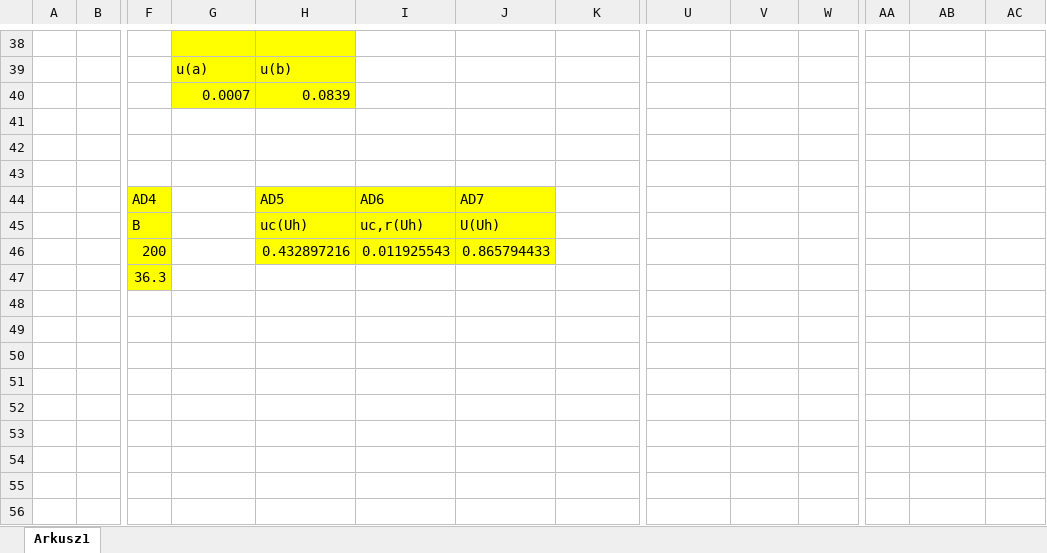
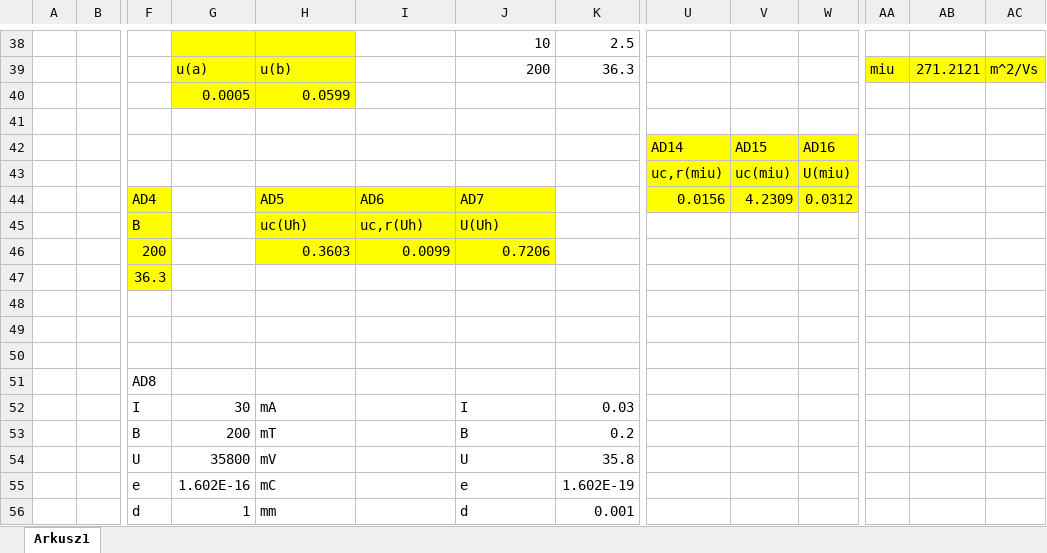
Before and after one commit to KamilBorkowskiYB/Studia, an Excel workbook: FIZ2/Halla.xlsx, sheet Arkusz1, drawn as a sheet; only a part is shown, gaps mark what is left out; values as stored, in another font and other column widths than the file's, no borders; charts and pictures not drawn; removed rows and columns are numbered as before the commit, all else as after; rows hold the shown columns only; the diff covers the shown part only; the diff names each change by its address in the sheet, - before the commit and + after, or states it on an @@ line.

```diff
--- a/FIZ2/Halla.xlsx (sheet Arkusz1)
+++ b/FIZ2/Halla.xlsx (sheet Arkusz1)
-J38: (empty)
+J38: 10
-K38: (empty)
+K38: 2.5
-J39: (empty)
+J39: 200
-K39: (empty)
+K39: 36.3
-AA39: (empty)
+AA39: miu
-AA39:AC39 fill: none
+AA39:AC39 fill: #FFFF00
-AB39: (empty)
+AB39: 271.2121
-AC39: (empty)
+AC39: m^2/Vs
-G40: 0.0007
+G40: 0.0005
-H40: 0.0839
+H40: 0.0599
-U42: (empty)
+U42: AD14
-U42:W44 fill: none
+U42:W44 fill: #FFFF00
-V42: (empty)
+V42: AD15
-W42: (empty)
+W42: AD16
-U43: (empty)
+U43: uc,r(miu)
-V43: (empty)
+V43: uc(miu)
-W43: (empty)
+W43: U(miu)
-U44: (empty)
+U44: 0.0156
-V44: (empty)
+V44: 4.2309
-W44: (empty)
+W44: 0.0312
-H46: 0.432897216
+H46: 0.3603
-I46: 0.011925543
+I46: 0.0099
-J46: 0.865794433
+J46: 0.7206
-F51: (empty)
+F51: AD8
-row 52: (empty)
-row 53: (empty)
-row 54: (empty)
+row 52:  |  | I | 30 | mA |  | I | 0.03
+row 53:  |  | B | 200 | mT |  | B | 0.2
+row 54:  |  | U | 35800 | mV |  | U | 35.8
+row 55:  |  | e | 1.602E-16 | mC |  | e | 1.602E-19
+row 56:  |  | d | 1 | mm |  | d | 0.001
```
Also changed, not shown: 30 added rows, 5 removed rows, 61 edited cells and cell formats elsewhere in this sheet, charts or pictures.
